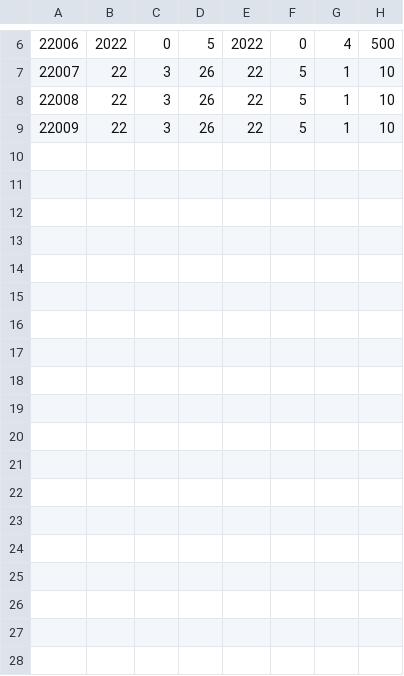
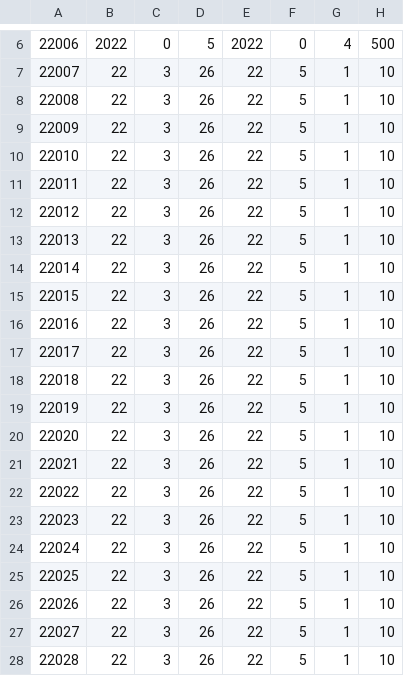
Before and after one commit to SoveriegnPihl/SoftwareDevelopment, a CSV file: src/src/dtu/data/projects.csv, drawn as a sheet; only a part is shown, gaps mark what is left out; the diff names each change by its address in the sheet, - before the commit and + after, or states it on an @@ line.

```diff
--- a/src/src/dtu/data/projects.csv
+++ b/src/src/dtu/data/projects.csv
+row 10: 22010 | 22 | 3 | 26 | 22 | 5 | 1 | 10
+row 11: 22011 | 22 | 3 | 26 | 22 | 5 | 1 | 10
+row 12: 22012 | 22 | 3 | 26 | 22 | 5 | 1 | 10
+row 13: 22013 | 22 | 3 | 26 | 22 | 5 | 1 | 10
+row 14: 22014 | 22 | 3 | 26 | 22 | 5 | 1 | 10
+row 15: 22015 | 22 | 3 | 26 | 22 | 5 | 1 | 10
+row 16: 22016 | 22 | 3 | 26 | 22 | 5 | 1 | 10
+row 17: 22017 | 22 | 3 | 26 | 22 | 5 | 1 | 10
+row 18: 22018 | 22 | 3 | 26 | 22 | 5 | 1 | 10
+row 19: 22019 | 22 | 3 | 26 | 22 | 5 | 1 | 10
+row 20: 22020 | 22 | 3 | 26 | 22 | 5 | 1 | 10
+row 21: 22021 | 22 | 3 | 26 | 22 | 5 | 1 | 10
+row 22: 22022 | 22 | 3 | 26 | 22 | 5 | 1 | 10
+row 23: 22023 | 22 | 3 | 26 | 22 | 5 | 1 | 10
+row 24: 22024 | 22 | 3 | 26 | 22 | 5 | 1 | 10
+row 25: 22025 | 22 | 3 | 26 | 22 | 5 | 1 | 10
+row 26: 22026 | 22 | 3 | 26 | 22 | 5 | 1 | 10
+row 27: 22027 | 22 | 3 | 26 | 22 | 5 | 1 | 10
+row 28: 22028 | 22 | 3 | 26 | 22 | 5 | 1 | 10
```
Also changed, not shown: src/src/dtu/data/activities.csv, 8 other files.
